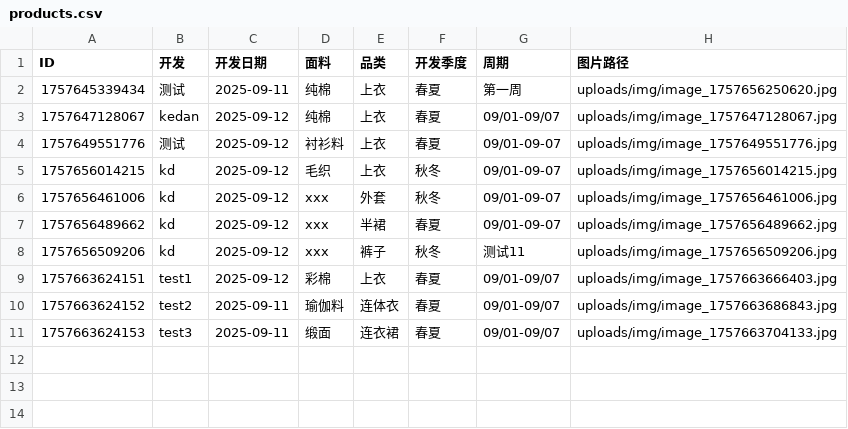
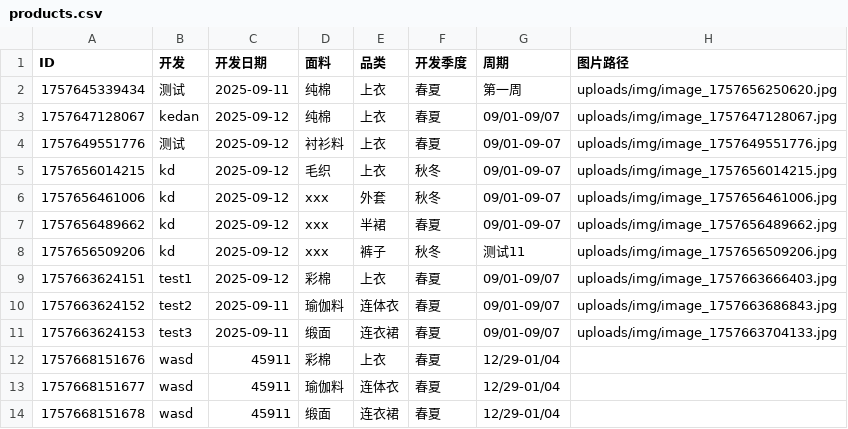
Before and after one commit to wasdkd/Amazon, a CSV file: uploads/products.csv, drawn as a sheet; the diff names each change by its address in the sheet, - before the commit and + after, or states it on an @@ line.

Commit message:
批量更新产品数据: 添加3条记录

```diff
--- a/uploads/products.csv
+++ b/uploads/products.csv
+row 12: 1757668151676 | wasd | 45911 | 彩棉 | 上衣 | 春夏 | 12/29-01/04
+row 13: 1757668151677 | wasd | 45911 | 瑜伽料 | 连体衣 | 春夏 | 12/29-01/04
+row 14: 1757668151678 | wasd | 45911 | 缎面 | 连衣裙 | 春夏 | 12/29-01/04
```
